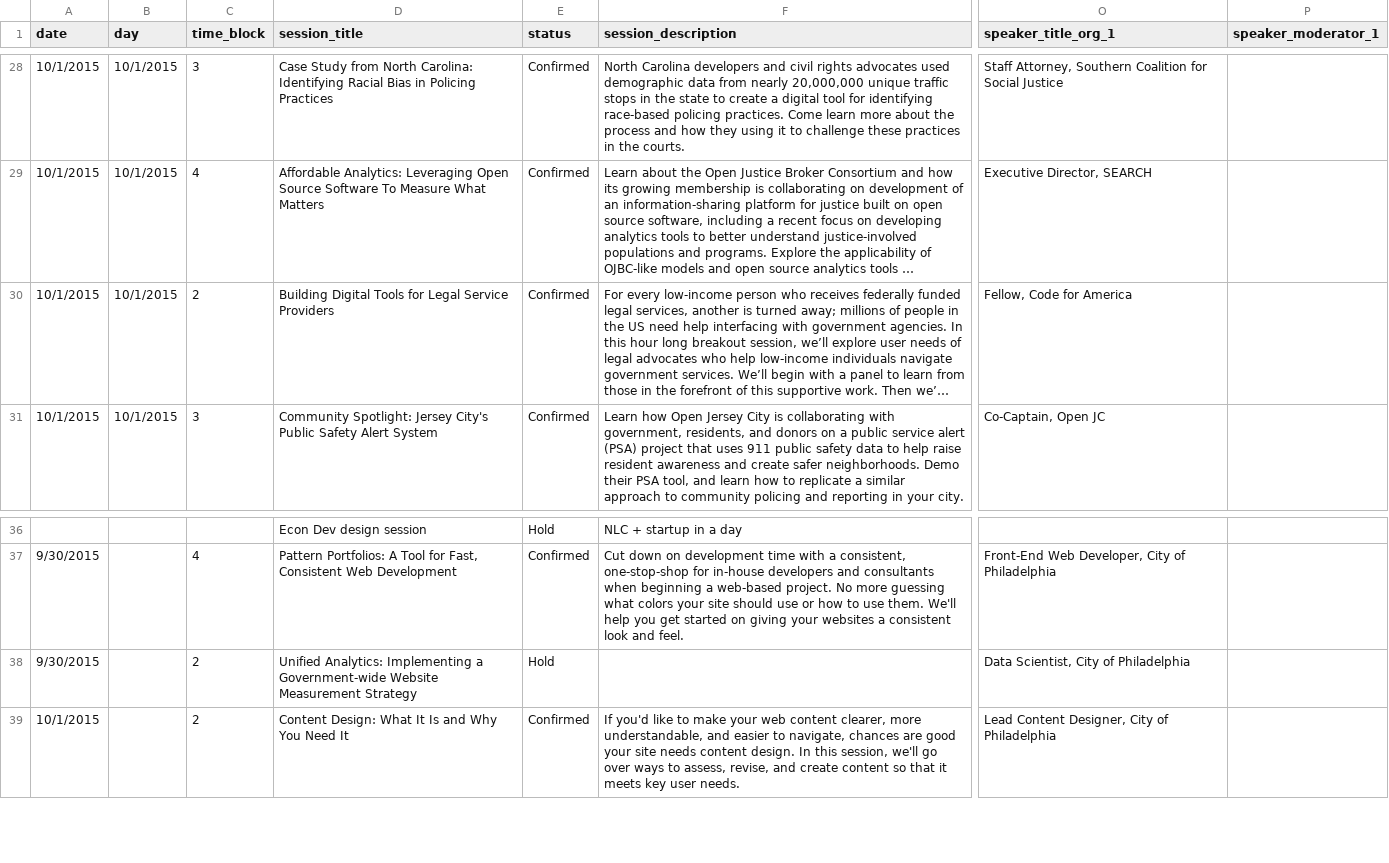
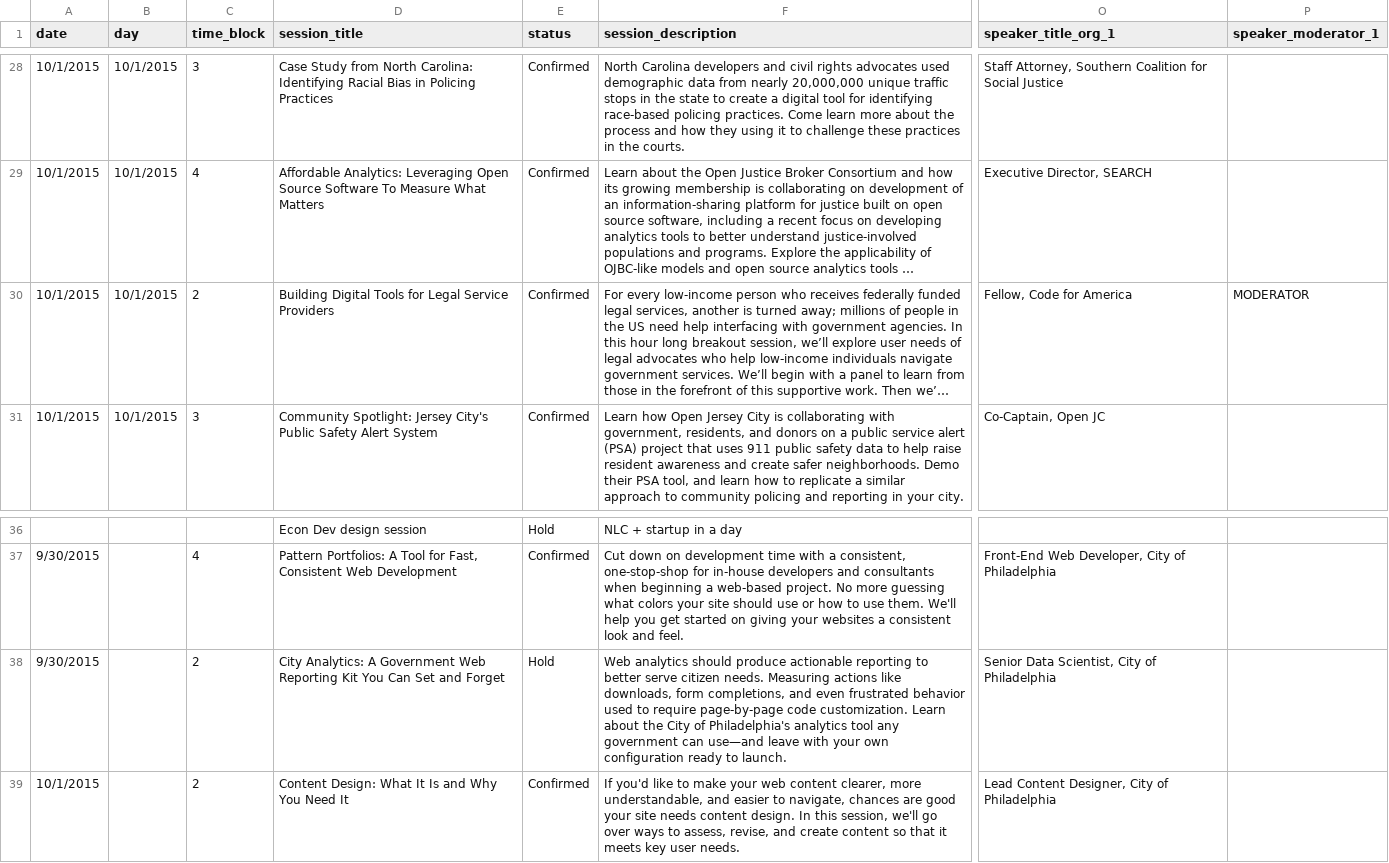
Before and after one commit to codeforamerica/codeforamerica.org-archive, a CSV file: _data/summit_breakouts.csv, drawn as a sheet; only a part is shown, gaps mark what is left out; long unchanged cells end in …; the diff names each change by its address in the sheet, - before the commit and + after, or states it on an @@ line.

Commit message:
schedule update

```diff
--- a/_data/summit_breakouts.csv
+++ b/_data/summit_breakouts.csv
-P30 (speaker_moderator_1): (empty)
+P30 (speaker_moderator_1): MODERATOR
-D38 (session_title): Unified Analytics: Implementing a Government-wide Website Measurement Strategy
+D38 (session_title): City Analytics: A Government Web Reporting Kit You Can Set and Forget
-F38 (session_description): (empty)
+F38 (session_description): Web analytics should produce actionable reporting to better serve citizen needs. Measuring actions like downloads, form completions, and even frustrated behavior used to require page-by-page code customization. Learn about the City of Philadelphia's analytics tool any government can use—and leave with your own configuration ready to launch.
-O38 (speaker_title_org_1): Data Scientist, City of Philadelphia
+O38 (speaker_title_org_1): Senior Data Scientist, City of Philadelphia
```
